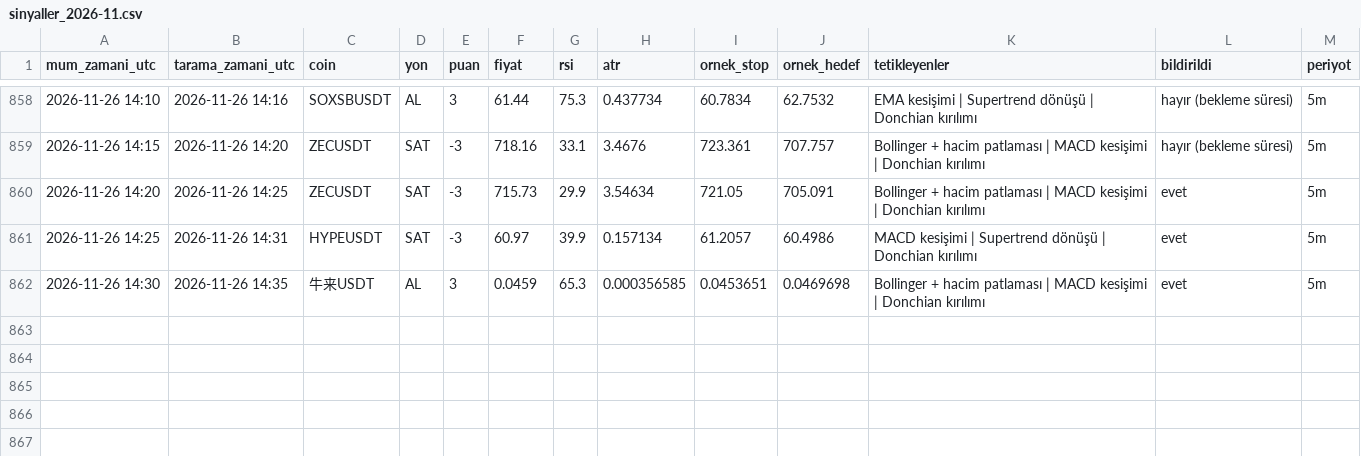
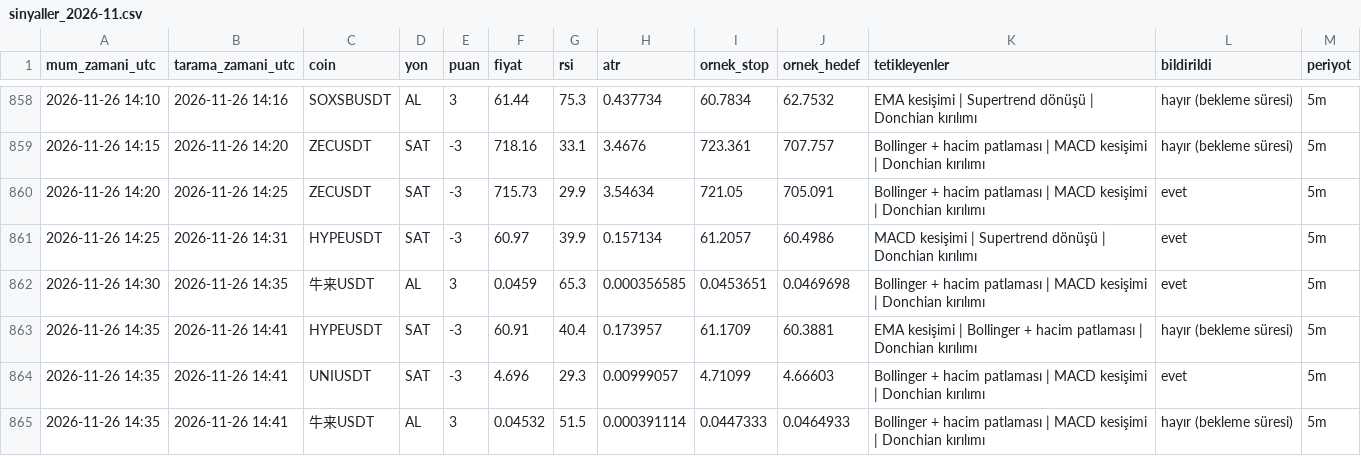
Before and after one commit to yumrukayayunusemre-creator/kripto-sinyal, a CSV file: kayitlar/sinyaller_2026-11.csv, drawn as a sheet; only a part is shown, gaps mark what is left out; the diff names each change by its address in the sheet, - before the commit and + after, or states it on an @@ line.

Commit message:
sinyal kaydı 2026-11-26 14:41 [skip ci]

```diff
--- a/kayitlar/sinyaller_2026-11.csv
+++ b/kayitlar/sinyaller_2026-11.csv
+row 863: 2026-11-26 14:35 | 2026-11-26 14:41 | HYPEUSDT | SAT | -3 | 60.91 | 40.4 | 0.173957 | 61.1709 | 60.3881 | EMA kesişimi | Bollinger + hacim patlaması | Donchian kırılımı | hayır (bekleme süresi) | 5m
+row 864: 2026-11-26 14:35 | 2026-11-26 14:41 | UNIUSDT | SAT | -3 | 4.696 | 29.3 | 0.00999057 | 4.71099 | 4.66603 | Bollinger + hacim patlaması | MACD kesişimi | Donchian kırılımı | evet | 5m
+row 865: 2026-11-26 14:35 | 2026-11-26 14:41 | 牛来USDT | AL | 3 | 0.04532 | 51.5 | 0.000391114 | 0.0447333 | 0.0464933 | Bollinger + hacim patlaması | MACD kesişimi | Donchian kırılımı | hayır (bekleme süresi) | 5m
```
Also changed, not shown: 2 other files.
